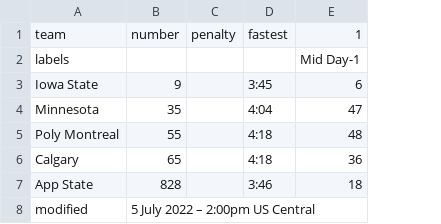
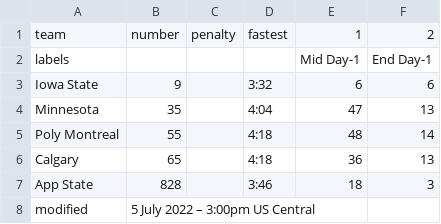
Before and after one commit to jtmullen/asc-fsgp-2022-results, a CSV file: _data/fsgp/mov.csv, drawn as a sheet; the diff names each change by its address in the sheet, - before the commit and + after, or states it on an @@ line.

```diff
--- a/_data/fsgp/mov.csv
+++ b/_data/fsgp/mov.csv
+column F, rows 1-7: 2 | End Day-1 | 6 | 13 | 14 | 13 | 3
-D3: 3:45
+D3: 3:32
-B8: 5 July 2022 – 2:00pm US Central
+B8: 5 July 2022 – 3:00pm US Central
```
Also changed, not shown: _data/fsgp/sov.csv.
